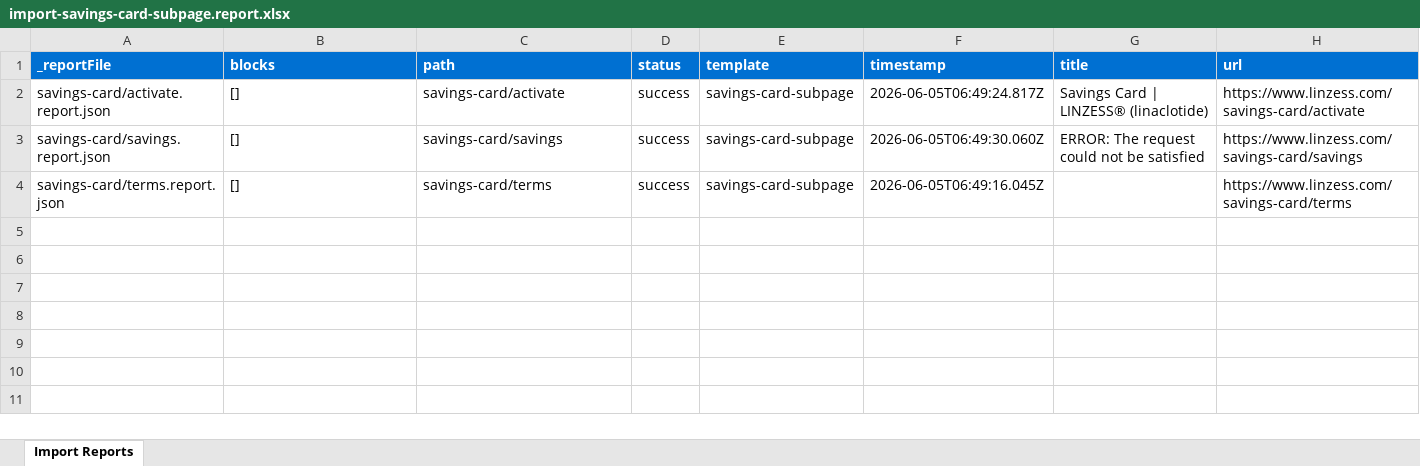
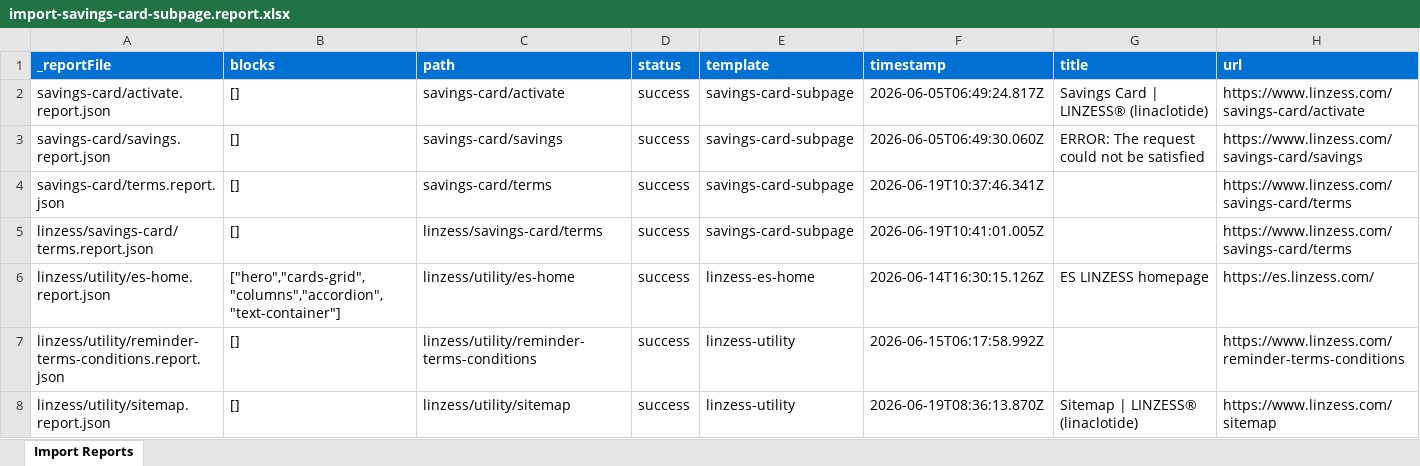
Before and after one commit to Nishant-Adobe/abbvie-eds-poc, an Excel workbook: tools/importer/reports/import-savings-card-subpage.report.xlsx, sheet Import Reports, drawn as a sheet; values as stored, in another font and other column widths than the file's, no borders; the diff names each change by its address in the sheet, - before the commit and + after, or states it on an @@ line.

```diff
--- a/tools/importer/reports/import-savings-card-subpage.report.xlsx (sheet Import Reports)
+++ b/tools/importer/reports/import-savings-card-subpage.report.xlsx (sheet Import Reports)
-F4 (timestamp): 2026-06-05T06:49:16.045Z
+F4 (timestamp): 2026-06-19T10:37:46.341Z
+row 5: linzess/savings-card/terms.report.json | [] | linzess/savings-card/terms | success | savings-card-subpage | 2026-06-19T10:41:01.005Z |  | https://www.linzess.com/savings-card/terms
+row 6: linzess/utility/es-home.report.json | ["hero","cards-grid","columns","accordion","text-container"] | linzess/utility/es-home | success | linzess-es-home | 2026-06-14T16:30:15.126Z | ES LINZESS homepage | https://es.linzess.com/
+row 7: linzess/utility/reminder-terms-conditions.report.json | [] | linzess/utility/reminder-terms-conditions | success | linzess-utility | 2026-06-15T06:17:58.992Z |  | https://www.linzess.com/reminder-terms-conditions
+row 8: linzess/utility/sitemap.report.json | [] | linzess/utility/sitemap | success | linzess-utility | 2026-06-19T08:36:13.870Z | Sitemap | LINZESS® (linaclotide) | https://www.linzess.com/sitemap
```
Also changed, not shown: 6 other files.
